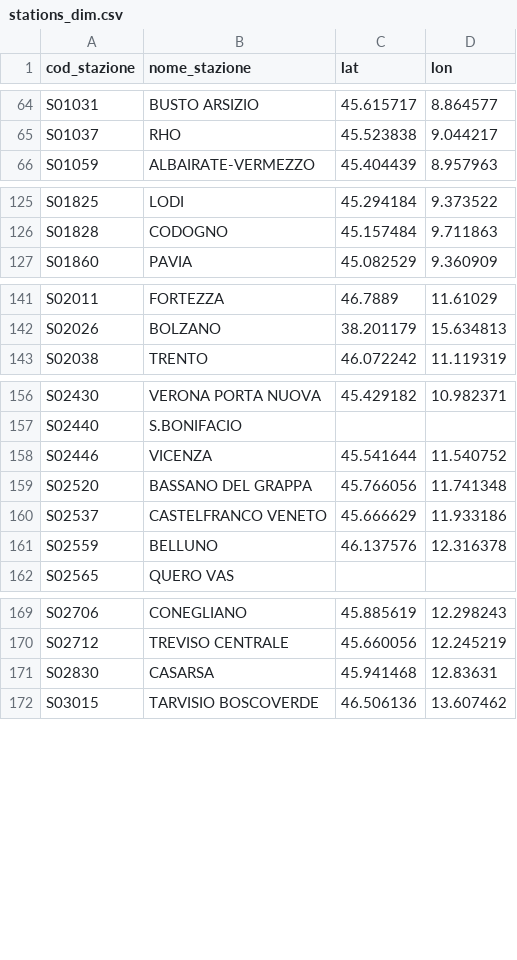
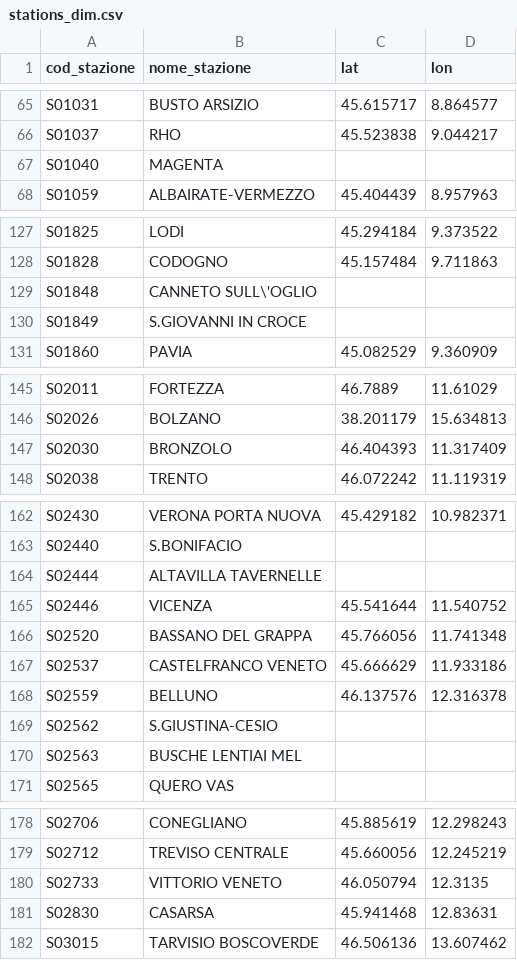
Before and after one commit to DrElegantia/trainstats-dashboard, a CSV file: data/gold/stations_dim.csv, drawn as a sheet; only a part is shown, gaps mark what is left out; the diff covers the shown part only; the diff names each change by its address in the sheet, - before the commit and + after, or states it on an @@ line.

```diff
--- a/data/gold/stations_dim.csv
+++ b/data/gold/stations_dim.csv
+row 67: S01040 | MAGENTA
+row 129: S01848 | CANNETO SULL\'OGLIO
+row 130: S01849 | S.GIOVANNI IN CROCE
+row 147: S02030 | BRONZOLO | 46.404393 | 11.317409
+row 164: S02444 | ALTAVILLA TAVERNELLE
+row 169: S02562 | S.GIUSTINA-CESIO
+row 170: S02563 | BUSCHE LENTIAI MEL
+row 180: S02733 | VITTORIO VENETO | 46.050794 | 12.3135
```
Also changed, not shown: 3 added rows and 4 moved rows elsewhere in this file, data/gold/hist_dettaglio_categoria.csv, data/gold/hist_mese_categoria.csv, 11 other files.
